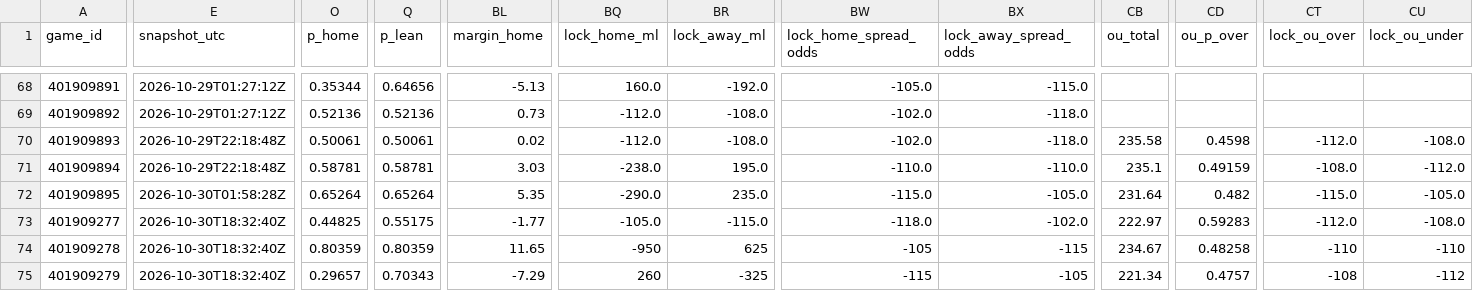
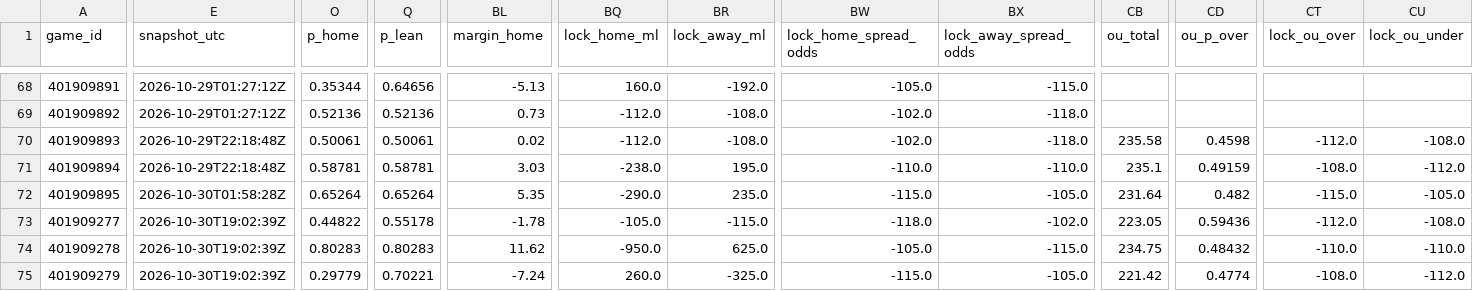
Before and after one commit to Dave356w/nba-matchups, a CSV file: data/nba_ledger.csv, drawn as a sheet; only a part is shown, gaps mark what is left out; the diff covers the shown part only; the diff names each change by its address in the sheet, - before the commit and + after, or states it on an @@ line.

```diff
--- a/data/nba_ledger.csv
+++ b/data/nba_ledger.csv
-E73:E75 (snapshot_utc): 2026-10-30T18:32:40Z
+E73:E75 (snapshot_utc): 2026-10-30T19:02:39Z
-O73 (p_home): 0.44825
+O73 (p_home): 0.44822
-Q73 (p_lean): 0.55175
+Q73 (p_lean): 0.55178
-BL73 (margin_home): -1.77
+BL73 (margin_home): -1.78
-CB73 (ou_total): 222.97
+CB73 (ou_total): 223.05
-CD73 (ou_p_over): 0.59283
+CD73 (ou_p_over): 0.59436
-O74 (p_home): 0.80359
+O74 (p_home): 0.80283
-Q74 (p_lean): 0.80359
+Q74 (p_lean): 0.80283
-BL74 (margin_home): 11.65
+BL74 (margin_home): 11.62
-BQ74 (lock_home_ml): -950
+BQ74 (lock_home_ml): -950.0
-BR74 (lock_away_ml): 625
+BR74 (lock_away_ml): 625.0
-BW74 (lock_home_spread_odds): -105
+BW74 (lock_home_spread_odds): -105.0
-BX74 (lock_away_spread_odds): -115
+BX74 (lock_away_spread_odds): -115.0
-CB74 (ou_total): 234.67
+CB74 (ou_total): 234.75
-CD74 (ou_p_over): 0.48258
+CD74 (ou_p_over): 0.48432
-CT74 (lock_ou_over): -110
+CT74 (lock_ou_over): -110.0
-CU74 (lock_ou_under): -110
+CU74 (lock_ou_under): -110.0
-O75 (p_home): 0.29657
+O75 (p_home): 0.29779
-Q75 (p_lean): 0.70343
+Q75 (p_lean): 0.70221
-BL75 (margin_home): -7.29
+BL75 (margin_home): -7.24
-BQ75 (lock_home_ml): 260
+BQ75 (lock_home_ml): 260.0
-BR75 (lock_away_ml): -325
+BR75 (lock_away_ml): -325.0
-BW75 (lock_home_spread_odds): -115
+BW75 (lock_home_spread_odds): -115.0
-BX75 (lock_away_spread_odds): -105
+BX75 (lock_away_spread_odds): -105.0
-CB75 (ou_total): 221.34
+CB75 (ou_total): 221.42
-CD75 (ou_p_over): 0.4757
+CD75 (ou_p_over): 0.4774
-CT75 (lock_ou_over): -108
+CT75 (lock_ou_over): -108.0
-CU75 (lock_ou_under): -112
+CU75 (lock_ou_under): -112.0
```
Also changed, not shown: 128 edited cells elsewhere in this file, data/nba_injuries.csv, data/nba_sleeper.csv, 2 other files.
